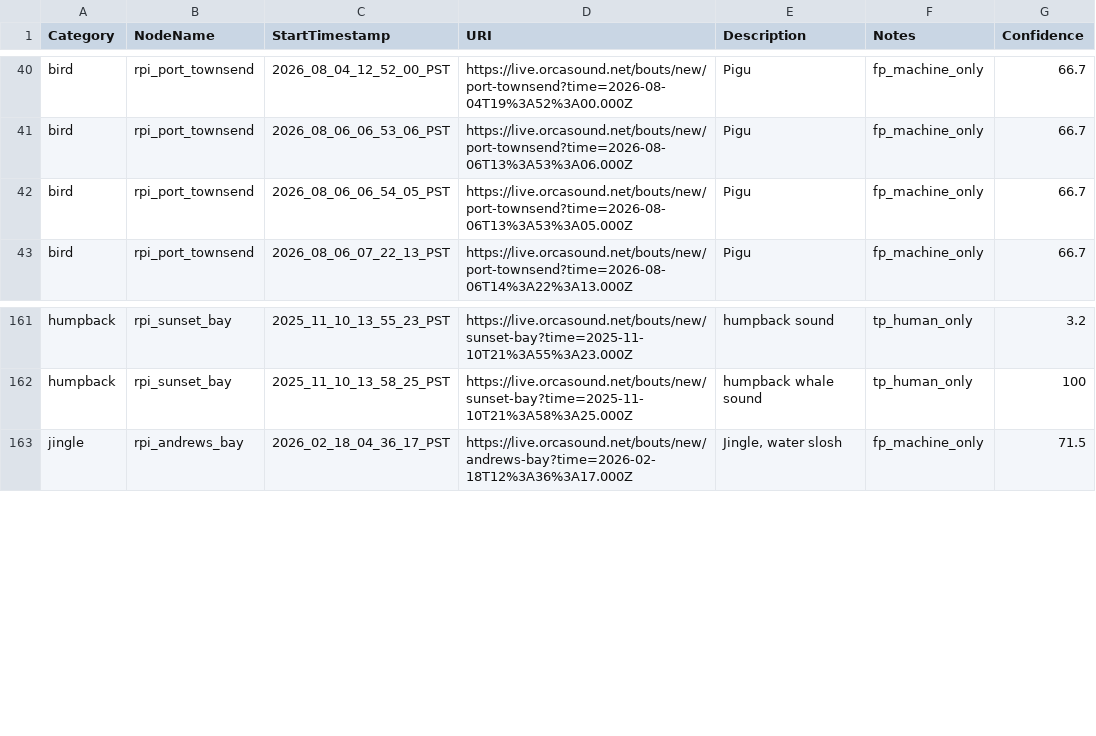
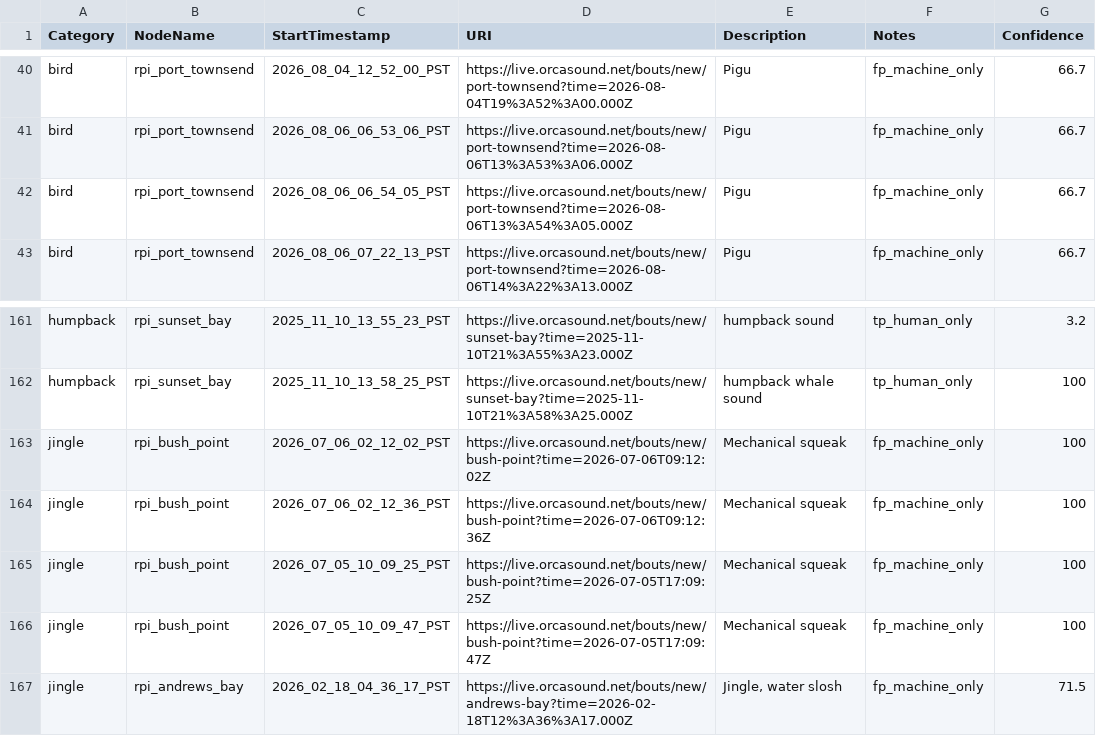
Before and after one commit to orcasound/pods-ai, a CSV file: output/csv/training_3s_samples.csv, drawn as a sheet; only a part is shown, gaps mark what is left out.

```diff
--- a/output/csv/training_3s_samples.csv
+++ b/output/csv/training_3s_samples.csv
@@ -41,3 +41,3 @@ bird,rpi_port_townsend,2026_08_04_12_52_00_PST,https://live.orcasound.net/bouts/
 bird,rpi_port_townsend,2026_08_06_06_53_06_PST,https://live.orcasound.net/bouts/new/port-townsend?time=2026-08-06T13%3A53%3A06.000Z,Pigu,fp_machine_only,66.7
-bird,rpi_port_townsend,2026_08_06_06_54_05_PST,https://live.orcasound.net/bouts/new/port-townsend?time=2026-08-06T13%3A53%3A05.000Z,Pigu,fp_machine_only,66.7
+bird,rpi_port_townsend,2026_08_06_06_54_05_PST,https://live.orcasound.net/bouts/new/port-townsend?time=2026-08-06T13%3A54%3A05.000Z,Pigu,fp_machine_only,66.7
 bird,rpi_port_townsend,2026_08_06_07_22_13_PST,https://live.orcasound.net/bouts/new/port-townsend?time=2026-08-06T14%3A22%3A13.000Z,Pigu,fp_machine_only,66.7
@@ -162,2 +162,6 @@ humpback,rpi_sunset_bay,2025_11_10_13_55_23_PST,https://live.orcasound.net/bouts
 humpback,rpi_sunset_bay,2025_11_10_13_58_25_PST,https://live.orcasound.net/bouts/new/sunset-bay?time=2025-11-10T21%3A58%3A25.000Z,humpback whale sound,tp_human_only,100
+jingle,rpi_bush_point,2026_07_06_02_12_02_PST,https://live.orcasound.net/bouts/new/bush-point?time=2026-07-06T09:12:02Z,Mechanical squeak,fp_machine_only,100
+jingle,rpi_bush_point,2026_07_06_02_12_36_PST,https://live.orcasound.net/bouts/new/bush-point?time=2026-07-06T09:12:36Z,Mechanical squeak,fp_machine_only,100
+jingle,rpi_bush_point,2026_07_05_10_09_25_PST,https://live.orcasound.net/bouts/new/bush-point?time=2026-07-05T17:09:25Z,Mechanical squeak,fp_machine_only,100
+jingle,rpi_bush_point,2026_07_05_10_09_47_PST,https://live.orcasound.net/bouts/new/bush-point?time=2026-07-05T17:09:47Z,Mechanical squeak,fp_machine_only,100
 jingle,rpi_andrews_bay,2026_02_18_04_36_17_PST,https://live.orcasound.net/bouts/new/andrews-bay?time=2026-02-18T12%3A36%3A17.000Z,"Jingle, water slosh",fp_machine_only,71.5
```
Also changed, not shown: 6 other files.
